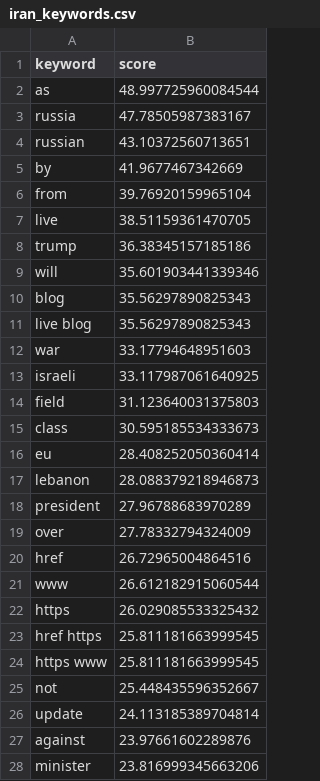
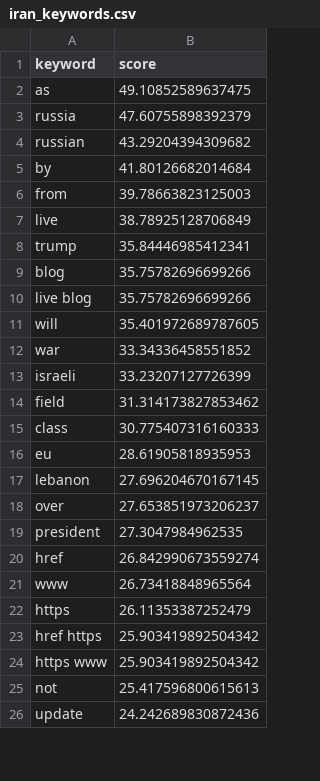
Before and after one commit to mcasrom/iran-osint-monitor, a CSV file: data/processed/iran_keywords.csv, drawn as a sheet; only a part is shown; the diff covers the shown part only.

```diff
--- a/data/processed/iran_keywords.csv
+++ b/data/processed/iran_keywords.csv
@@ -1,28 +1,26 @@
 keyword,score
-as,48.997725960084544
-russia,47.78505987383167
-russian,43.10372560713651
-by,41.9677467342669
-from,39.76920159965104
-live,38.51159361470705
-trump,36.38345157185186
-will,35.601903441339346
-blog,35.56297890825343
-live blog,35.56297890825343
-war,33.17794648951603
-israeli,33.117987061640925
-field,31.123640031375803
-class,30.595185534333673
-eu,28.408252050360414
-lebanon,28.088379218946873
-president,27.96788683970289
-over,27.78332794324009
-href,26.72965004864516
-www,26.612182915060544
-https,26.029085533325432
-href https,25.811181663999545
-https www,25.811181663999545
-not,25.448435596352667
-update,24.113185389704814
-against,23.97661602289876
-minister,23.816999345663206
+as,49.10852589637475
+russia,47.60755898392379
+russian,43.29204394309682
+by,41.80126682014684
+from,39.78663823125003
+live,38.78925128706849
+trump,35.84446985412341
+blog,35.75782696699266
+live blog,35.75782696699266
+will,35.401972689787605
+war,33.34336458551852
+israeli,33.23207127726399
+field,31.314173827853462
+class,30.775407316160333
+eu,28.61905818935953
+lebanon,27.696204670167145
+over,27.653851973206237
+president,27.3047984962535
+href,26.842990673559274
+www,26.73418848965564
+https,26.11353387252479
+href https,25.903419892504342
+https www,25.903419892504342
+not,25.417596800615613
+update,24.242689830872436
```
Also changed, not shown: 2 added rows and 3 edited cells elsewhere in this file, data/processed/iran_narratives.csv, data/processed/iran_news.csv, 7 other files.
